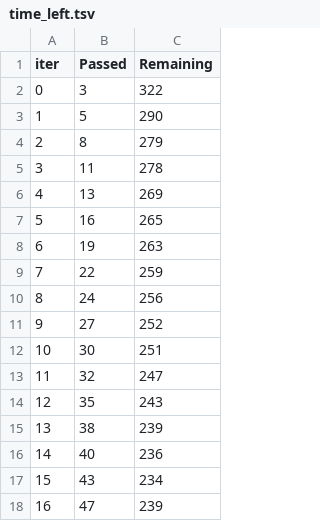
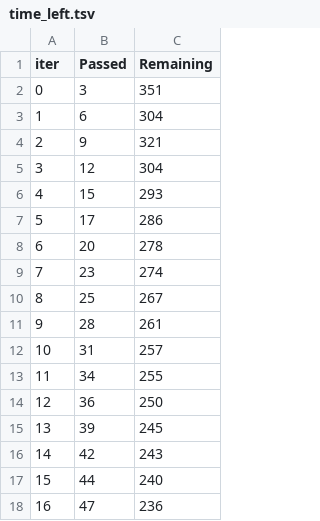
Before and after one commit to PeterT1665/DsCube---Kaggle---Stock-Prediction, a TSV file: catboost_info/time_left.tsv, drawn as a sheet; only a part is shown; the diff covers the shown part only.

```diff
--- a/catboost_info/time_left.tsv
+++ b/catboost_info/time_left.tsv
@@ -1,18 +1,18 @@
 iter	Passed	Remaining
-0	3	322
-1	5	290
-2	8	279
-3	11	278
-4	13	269
-5	16	265
-6	19	263
-7	22	259
-8	24	256
-9	27	252
-10	30	251
-11	32	247
-12	35	243
-13	38	239
-14	40	236
-15	43	234
-16	47	239
+0	3	351
+1	6	304
+2	9	321
+3	12	304
+4	15	293
+5	17	286
+6	20	278
+7	23	274
+8	25	267
+9	28	261
+10	31	257
+11	34	255
+12	36	250
+13	39	245
+14	42	243
+15	44	240
+16	47	236
```
Also changed, not shown: 116 edited cells elsewhere in this file, 4 other files.
